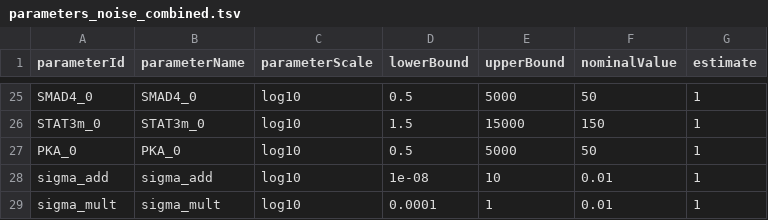
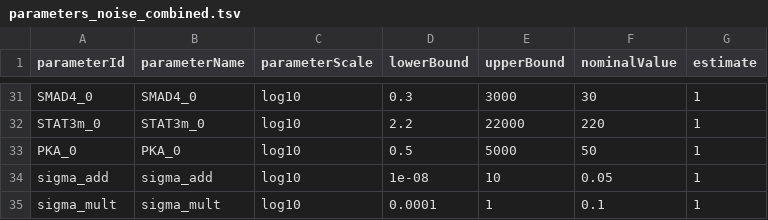
Before and after one commit to akutuva21/IL6_TGFb_Model, a TSV file: petab_files/parameters_noise_combined.tsv, drawn as a sheet; only a part is shown, gaps mark what is left out; addresses are those after the commit; the diff covers the shown part only; the diff names each change by its address in the sheet, - before the commit and + after, or states it on an @@ line.

```diff
--- a/petab_files/parameters_noise_combined.tsv
+++ b/petab_files/parameters_noise_combined.tsv
-D31 (lowerBound): 0.5
+D31 (lowerBound): 0.3
-E31 (upperBound): 5000
+E31 (upperBound): 3000
-F31 (nominalValue): 50
+F31 (nominalValue): 30
-D32 (lowerBound): 1.5
+D32 (lowerBound): 2.2
-E32 (upperBound): 15000
+E32 (upperBound): 22000
-F32 (nominalValue): 150
+F32 (nominalValue): 220
-F34 (nominalValue): 0.01
+F34 (nominalValue): 0.05
-F35 (nominalValue): 0.01
+F35 (nominalValue): 0.1
```
Also changed, not shown: 7 added rows, 1 removed row and 53 edited cells elsewhere in this file, SimData/measurements_time_course_noise_combined.tsv, petab_files/observables_noise_combined.tsv, 5 other files.
